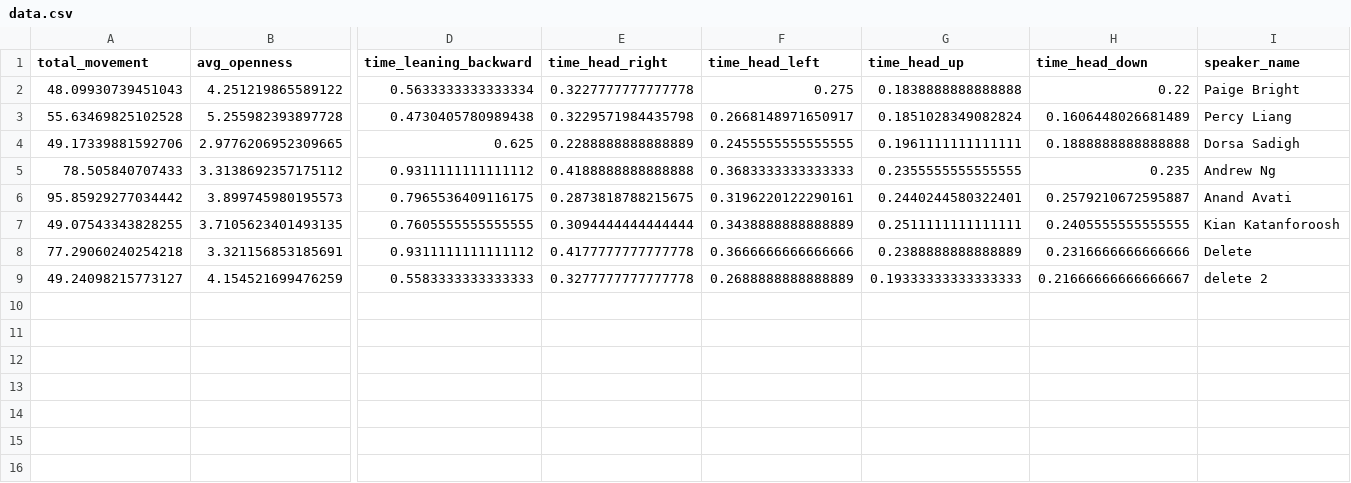
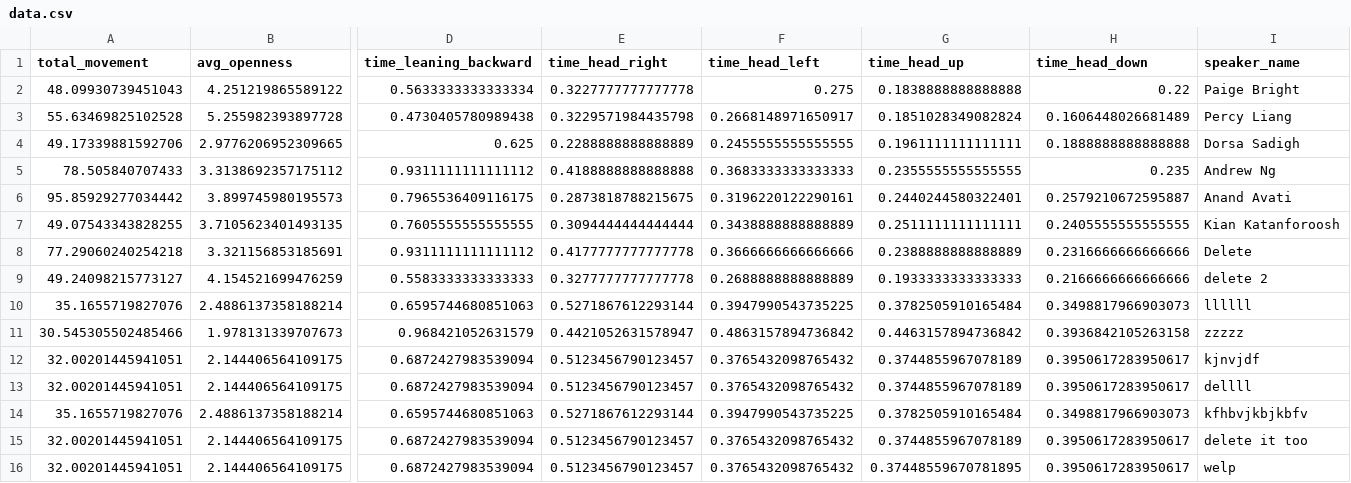
Before and after one commit to gaushh/Expressiveness-Detection, a CSV file: data.csv, drawn as a sheet; only a part is shown, gaps mark what is left out; rows hold the shown columns only; the diff names each change by its address in the sheet, - before the commit and + after, or states it on an @@ line.

```diff
--- a/data.csv
+++ b/data.csv
-G9 (time_head_up): 0.19333333333333333
+G9 (time_head_up): 0.1933333333333333
-H9 (time_head_down): 0.21666666666666667
+H9 (time_head_down): 0.2166666666666666
+row 10: 35.1655719827076 | 2.4886137358188214 | 0.6595744680851063 | 0.5271867612293144 | 0.3947990543735225 | 0.3782505910165484 | 0.3498817966903073 | llllll
+row 11: 30.545305502485466 | 1.978131339707673 | 0.968421052631579 | 0.4421052631578947 | 0.4863157894736842 | 0.4463157894736842 | 0.3936842105263158 | zzzzz
+row 12: 32.00201445941051 | 2.144406564109175 | 0.6872427983539094 | 0.5123456790123457 | 0.3765432098765432 | 0.3744855967078189 | 0.3950617283950617 | kjnvjdf
+row 13: 32.00201445941051 | 2.144406564109175 | 0.6872427983539094 | 0.5123456790123457 | 0.3765432098765432 | 0.3744855967078189 | 0.3950617283950617 | dellll
+row 14: 35.1655719827076 | 2.4886137358188214 | 0.6595744680851063 | 0.5271867612293144 | 0.3947990543735225 | 0.3782505910165484 | 0.3498817966903073 | kfhbvjkbjkbfv
+row 15: 32.00201445941051 | 2.144406564109175 | 0.6872427983539094 | 0.5123456790123457 | 0.3765432098765432 | 0.3744855967078189 | 0.3950617283950617 | delete it too
+row 16: 32.00201445941051 | 2.144406564109175 | 0.6872427983539094 | 0.5123456790123457 | 0.3765432098765432 | 0.37448559670781895 | 0.3950617283950617 | welp
```
Also changed, not shown: 5 other files.
